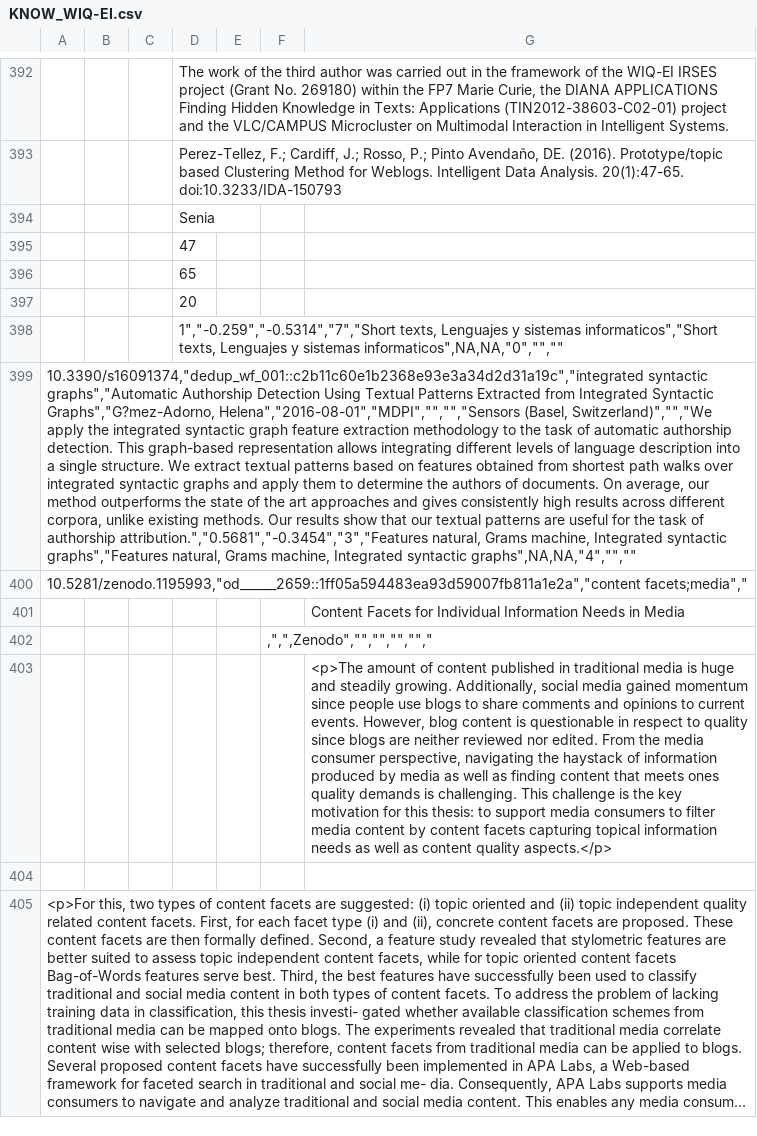
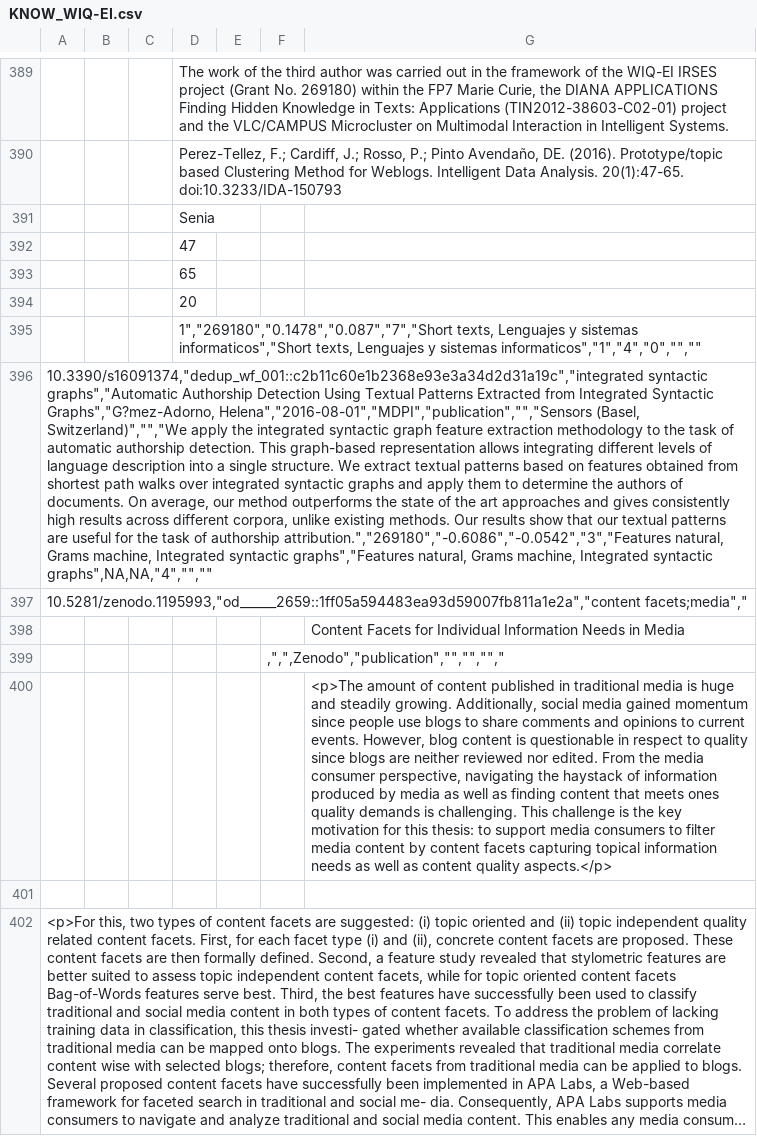
Before and after one commit to chreman/Headstart, a CSV file: examples/local_files/openaire/KNOW_WIQ-EI.csv, drawn as a sheet; only a part is shown, gaps mark what is left out; long unchanged cells end in …; addresses are those after the commit; the diff covers the shown part only; the diff names each change by its address in the sheet, - before the commit and + after, or states it on an @@ line.

```diff
--- a/examples/local_files/openaire/KNOW_WIQ-EI.csv
+++ b/examples/local_files/openaire/KNOW_WIQ-EI.csv
-D395: 1","-0.259","-0.5314","7","Short texts, Lenguajes y sistemas informaticos","Short texts, Lenguajes y sistemas informaticos",NA,NA,"0","",""
+D395: 1","269180","0.1478","0.087","7","Short texts, Lenguajes y sistemas informaticos","Short texts, Lenguajes y sistemas informaticos","1","4","0","",""
-A396: …Syntactic Graphs","G?mez-Adorno, Helena","2016-08-01","MDPI","","","Sensors (Basel, Switzerland)","","We apply the integrated syntactic graph feature extraction methodology to the task of automatic authorship detection. This graph-based representation allows integrating different levels of language description into a single structure. We extract textual patterns based on features obtained from shortest path walks over integrated syntactic graphs and apply them to determine the authors of documents. On average, our method outperforms the state of the art approaches and gives consistently high results across different corpora, unlike existing methods. Our results show that our textual patterns are useful for the task of authorship attribution.","0.5681","-0.3454","3","Features natural, Grams…
+A396: …Syntactic Graphs","G?mez-Adorno, Helena","2016-08-01","MDPI","publication","","Sensors (Basel, Switzerland)","","We apply the integrated syntactic graph feature extraction methodology to the task of automatic authorship detection. This graph-based representation allows integrating different levels of language description into a single structure. We extract textual patterns based on features obtained from shortest path walks over integrated syntactic graphs and apply them to determine the authors of documents. On average, our method outperforms the state of the art approaches and gives consistently high results across different corpora, unlike existing methods. Our results show that our textual patterns are useful for the task of authorship attribution.","269180","-0.6086","-0.0542","3","Features natural, Grams…
-F399: ,",",Zenodo","","","","","
+F399: ,",",Zenodo","publication","","","","
```
Also changed, not shown: 4 added rows, 7 removed rows, 15 moved rows and 63 edited cells elsewhere in this file, examples/local_files/openaire/KNOW_CODE.csv, examples/local_files/openaire/KNOW_EEXCESS.csv, 6 other files.
